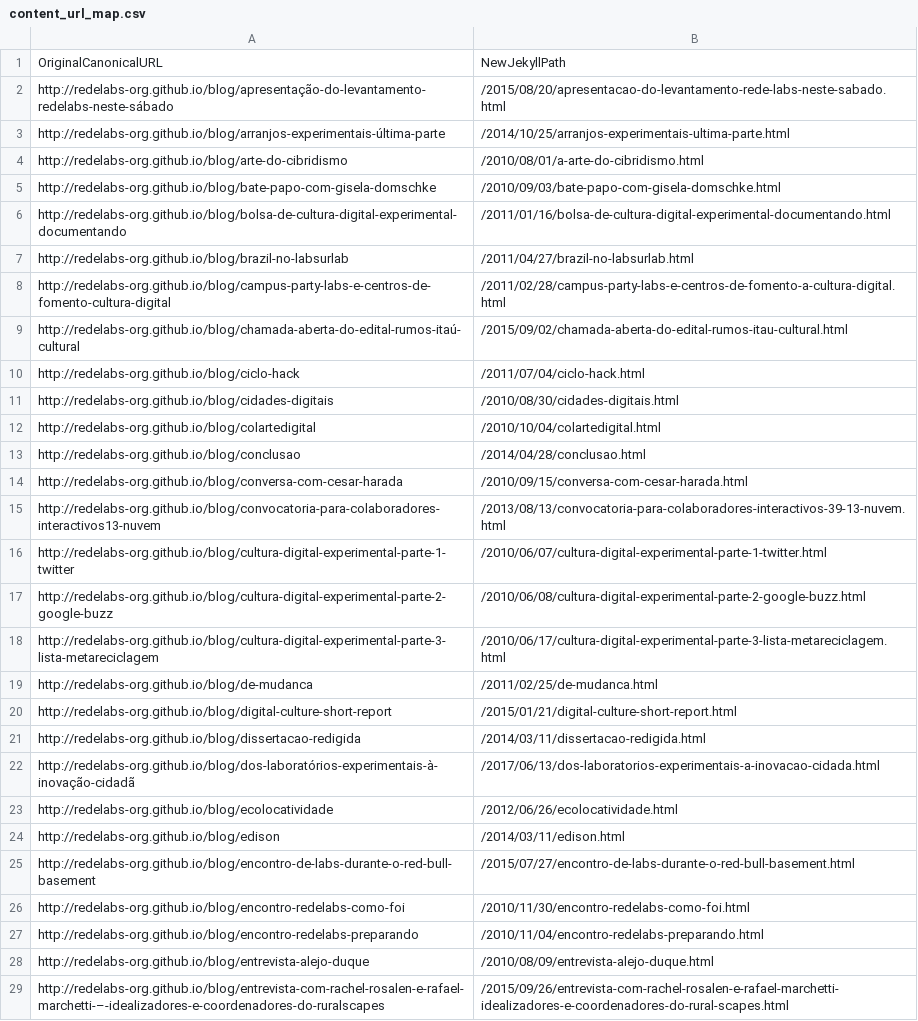
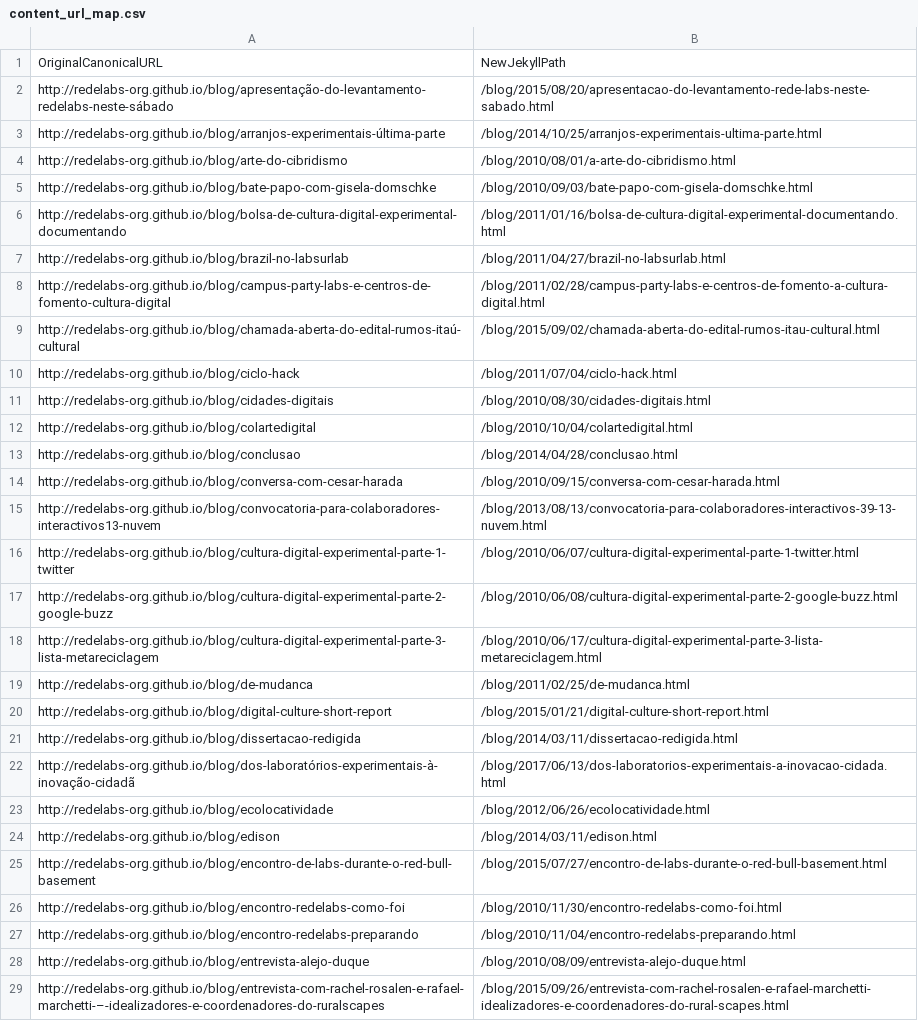
Before and after one commit to redelabs-org/redelabs-org.github.io, a CSV file: temp_link_mapping/content_url_map.csv, drawn as a sheet; only a part is shown; the diff covers the shown part only; the diff names each change by its address in the sheet, - before the commit and + after, or states it on an @@ line.

```diff
--- a/temp_link_mapping/content_url_map.csv
+++ b/temp_link_mapping/content_url_map.csv
-B2: /2015/08/20/apresentacao-do-levantamento-rede-labs-neste-sabado.html
+B2: /blog/2015/08/20/apresentacao-do-levantamento-rede-labs-neste-sabado.html
-B3: /2014/10/25/arranjos-experimentais-ultima-parte.html
+B3: /blog/2014/10/25/arranjos-experimentais-ultima-parte.html
-B4: /2010/08/01/a-arte-do-cibridismo.html
+B4: /blog/2010/08/01/a-arte-do-cibridismo.html
-B5: /2010/09/03/bate-papo-com-gisela-domschke.html
+B5: /blog/2010/09/03/bate-papo-com-gisela-domschke.html
-B6: /2011/01/16/bolsa-de-cultura-digital-experimental-documentando.html
+B6: /blog/2011/01/16/bolsa-de-cultura-digital-experimental-documentando.html
-B7: /2011/04/27/brazil-no-labsurlab.html
+B7: /blog/2011/04/27/brazil-no-labsurlab.html
-B8: /2011/02/28/campus-party-labs-e-centros-de-fomento-a-cultura-digital.html
+B8: /blog/2011/02/28/campus-party-labs-e-centros-de-fomento-a-cultura-digital.html
-B9: /2015/09/02/chamada-aberta-do-edital-rumos-itau-cultural.html
+B9: /blog/2015/09/02/chamada-aberta-do-edital-rumos-itau-cultural.html
-B10: /2011/07/04/ciclo-hack.html
+B10: /blog/2011/07/04/ciclo-hack.html
-B11: /2010/08/30/cidades-digitais.html
+B11: /blog/2010/08/30/cidades-digitais.html
-B12: /2010/10/04/colartedigital.html
+B12: /blog/2010/10/04/colartedigital.html
-B13: /2014/04/28/conclusao.html
+B13: /blog/2014/04/28/conclusao.html
-B14: /2010/09/15/conversa-com-cesar-harada.html
+B14: /blog/2010/09/15/conversa-com-cesar-harada.html
-B15: /2013/08/13/convocatoria-para-colaboradores-interactivos-39-13-nuvem.html
+B15: /blog/2013/08/13/convocatoria-para-colaboradores-interactivos-39-13-nuvem.html
-B16: /2010/06/07/cultura-digital-experimental-parte-1-twitter.html
+B16: /blog/2010/06/07/cultura-digital-experimental-parte-1-twitter.html
-B17: /2010/06/08/cultura-digital-experimental-parte-2-google-buzz.html
+B17: /blog/2010/06/08/cultura-digital-experimental-parte-2-google-buzz.html
-B18: /2010/06/17/cultura-digital-experimental-parte-3-lista-metareciclagem.html
+B18: /blog/2010/06/17/cultura-digital-experimental-parte-3-lista-metareciclagem.html
-B19: /2011/02/25/de-mudanca.html
+B19: /blog/2011/02/25/de-mudanca.html
-B20: /2015/01/21/digital-culture-short-report.html
+B20: /blog/2015/01/21/digital-culture-short-report.html
-B21: /2014/03/11/dissertacao-redigida.html
+B21: /blog/2014/03/11/dissertacao-redigida.html
-B22: /2017/06/13/dos-laboratorios-experimentais-a-inovacao-cidada.html
+B22: /blog/2017/06/13/dos-laboratorios-experimentais-a-inovacao-cidada.html
-B23: /2012/06/26/ecolocatividade.html
+B23: /blog/2012/06/26/ecolocatividade.html
-B24: /2014/03/11/edison.html
+B24: /blog/2014/03/11/edison.html
-B25: /2015/07/27/encontro-de-labs-durante-o-red-bull-basement.html
+B25: /blog/2015/07/27/encontro-de-labs-durante-o-red-bull-basement.html
-B26: /2010/11/30/encontro-redelabs-como-foi.html
+B26: /blog/2010/11/30/encontro-redelabs-como-foi.html
-B27: /2010/11/04/encontro-redelabs-preparando.html
+B27: /blog/2010/11/04/encontro-redelabs-preparando.html
-B28: /2010/08/09/entrevista-alejo-duque.html
+B28: /blog/2010/08/09/entrevista-alejo-duque.html
-B29: /2015/09/26/entrevista-com-rachel-rosalen-e-rafael-marchetti-idealizadores-e-coordenadores-do-rural-scapes.html
+B29: /blog/2015/09/26/entrevista-com-rachel-rosalen-e-rafael-marchetti-idealizadores-e-coordenadores-do-rural-scapes.html
```
Also changed, not shown: 1 removed row and 87 edited cells elsewhere in this file, 41 other files.
